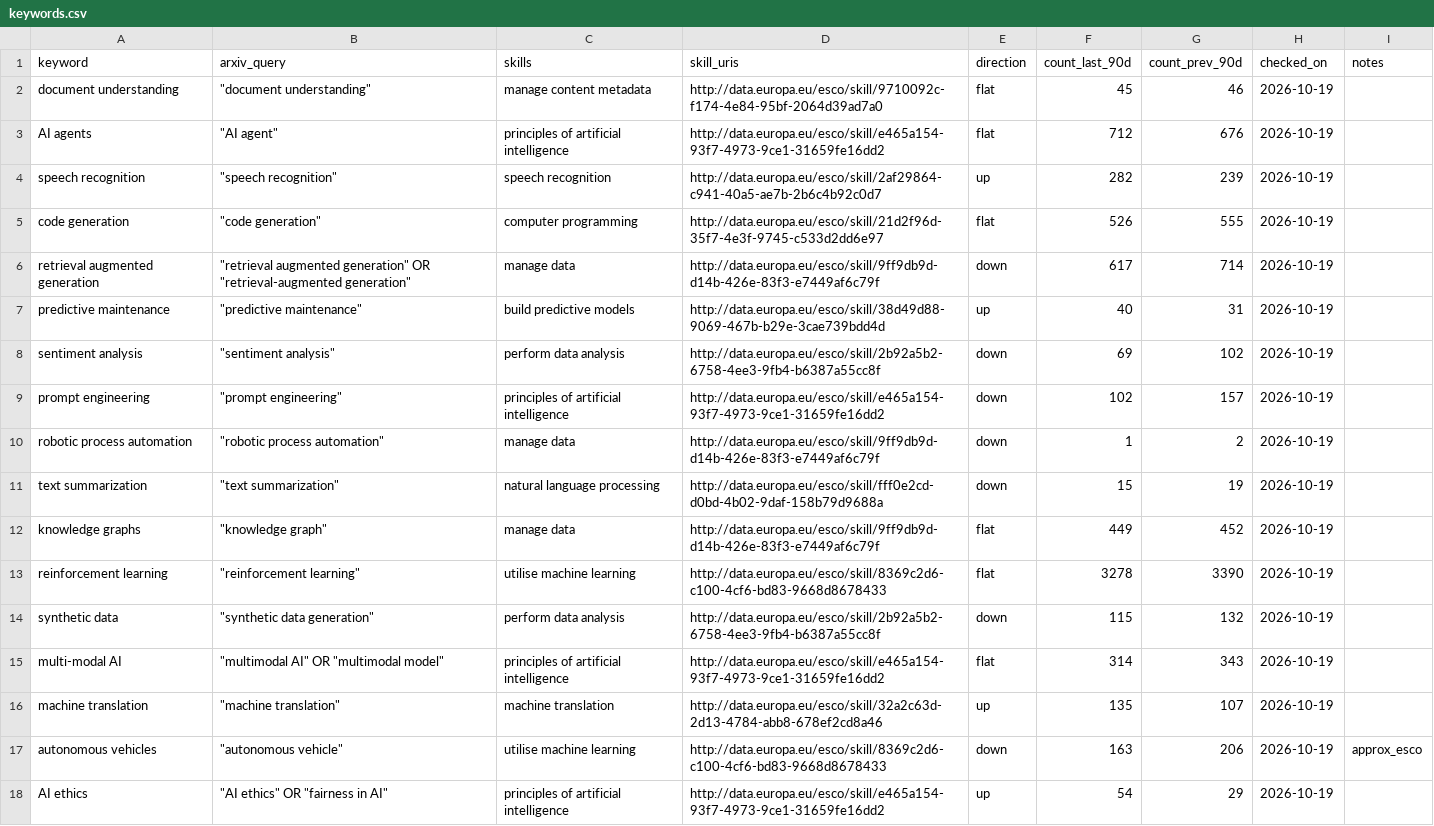
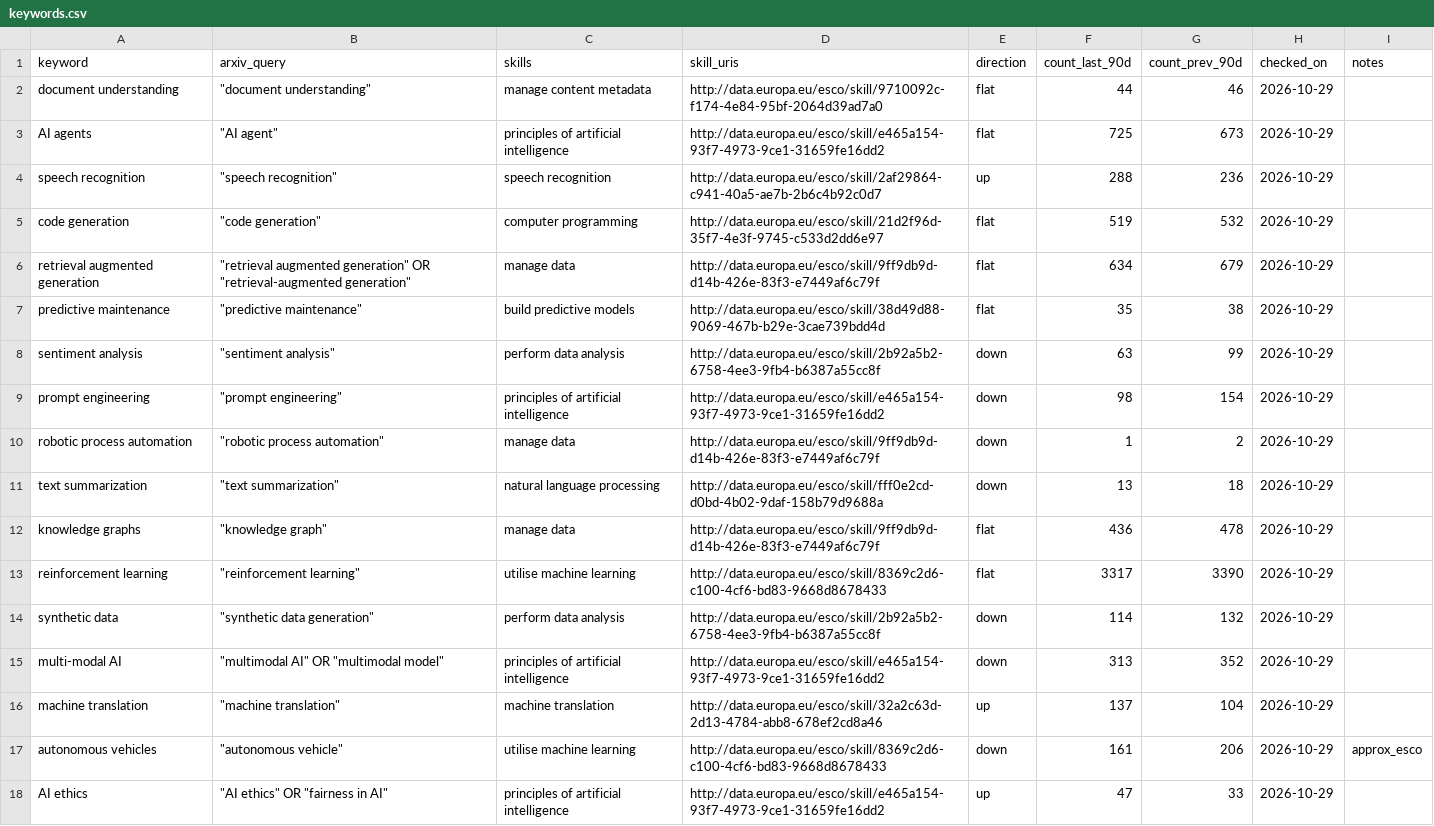
Before and after one commit to Jie-coder/hoo-lee-sheet-sdc2026, a CSV file: data/keywords.csv, drawn as a sheet; only a part is shown; the diff covers the shown part only.

```diff
--- a/data/keywords.csv
+++ b/data/keywords.csv
@@ -1,18 +1,18 @@
 keyword,arxiv_query,skills,skill_uris,direction,count_last_90d,count_prev_90d,checked_on,notes
-document understanding,"""document understanding""",manage content metadata,http://data.europa.eu/esco/skill/9710092c-f174-4e84-95bf-2064d39ad7a0,flat,45,46,2026-10-19,
-AI agents,"""AI agent""",principles of artificial intelligence,http://data.europa.eu/esco/skill/e465a154-93f7-4973-9ce1-31659fe16dd2,flat,712,676,2026-10-19,
-speech recognition,"""speech recognition""",speech recognition,http://data.europa.eu/esco/skill/2af29864-c941-40a5-ae7b-2b6c4b92c0d7,up,282,239,2026-10-19,
-code generation,"""code generation""",computer programming,http://data.europa.eu/esco/skill/21d2f96d-35f7-4e3f-9745-c533d2dd6e97,flat,526,555,2026-10-19,
-retrieval augmented generation,"""retrieval augmented generation"" OR ""retrieval-augmented generation""",manage data,http://data.europa.eu/esco/skill/9ff9db9d-d14b-426e-83f3-e7449af6c79f,down,617,714,2026-10-19,
-predictive maintenance,"""predictive maintenance""",build predictive models,http://data.europa.eu/esco/skill/38d49d88-9069-467b-b29e-3cae739bdd4d,up,40,31,2026-10-19,
-sentiment analysis,"""sentiment analysis""",perform data analysis,http://data.europa.eu/esco/skill/2b92a5b2-6758-4ee3-9fb4-b6387a55cc8f,down,69,102,2026-10-19,
-prompt engineering,"""prompt engineering""",principles of artificial intelligence,http://data.europa.eu/esco/skill/e465a154-93f7-4973-9ce1-31659fe16dd2,down,102,157,2026-10-19,
-robotic process automation,"""robotic process automation""",manage data,http://data.europa.eu/esco/skill/9ff9db9d-d14b-426e-83f3-e7449af6c79f,down,1,2,2026-10-19,
-text summarization,"""text summarization""",natural language processing,http://data.europa.eu/esco/skill/fff0e2cd-d0bd-4b02-9daf-158b79d9688a,down,15,19,2026-10-19,
-knowledge graphs,"""knowledge graph""",manage data,http://data.europa.eu/esco/skill/9ff9db9d-d14b-426e-83f3-e7449af6c79f,flat,449,452,2026-10-19,
-reinforcement learning,"""reinforcement learning""",utilise machine learning,http://data.europa.eu/esco/skill/8369c2d6-c100-4cf6-bd83-9668d8678433,flat,3278,3390,2026-10-19,
-synthetic data,"""synthetic data generation""",perform data analysis,http://data.europa.eu/esco/skill/2b92a5b2-6758-4ee3-9fb4-b6387a55cc8f,down,115,132,2026-10-19,
-multi-modal AI,"""multimodal AI"" OR ""multimodal model""",principles of artificial intelligence,http://data.europa.eu/esco/skill/e465a154-93f7-4973-9ce1-31659fe16dd2,flat,314,343,2026-10-19,
-machine translation,"""machine translation""",machine translation,http://data.europa.eu/esco/skill/32a2c63d-2d13-4784-abb8-678ef2cd8a46,up,135,107,2026-10-19,
-autonomous vehicles,"""autonomous vehicle""",utilise machine learning,http://data.europa.eu/esco/skill/8369c2d6-c100-4cf6-bd83-9668d8678433,down,163,206,2026-10-19,approx_esco
-AI ethics,"""AI ethics"" OR ""fairness in AI""",principles of artificial intelligence,http://data.europa.eu/esco/skill/e465a154-93f7-4973-9ce1-31659fe16dd2,up,54,29,2026-10-19,
+document understanding,"""document understanding""",manage content metadata,http://data.europa.eu/esco/skill/9710092c-f174-4e84-95bf-2064d39ad7a0,flat,44,46,2026-10-29,
+AI agents,"""AI agent""",principles of artificial intelligence,http://data.europa.eu/esco/skill/e465a154-93f7-4973-9ce1-31659fe16dd2,flat,725,673,2026-10-29,
+speech recognition,"""speech recognition""",speech recognition,http://data.europa.eu/esco/skill/2af29864-c941-40a5-ae7b-2b6c4b92c0d7,up,288,236,2026-10-29,
+code generation,"""code generation""",computer programming,http://data.europa.eu/esco/skill/21d2f96d-35f7-4e3f-9745-c533d2dd6e97,flat,519,532,2026-10-29,
+retrieval augmented generation,"""retrieval augmented generation"" OR ""retrieval-augmented generation""",manage data,http://data.europa.eu/esco/skill/9ff9db9d-d14b-426e-83f3-e7449af6c79f,flat,634,679,2026-10-29,
+predictive maintenance,"""predictive maintenance""",build predictive models,http://data.europa.eu/esco/skill/38d49d88-9069-467b-b29e-3cae739bdd4d,flat,35,38,2026-10-29,
+sentiment analysis,"""sentiment analysis""",perform data analysis,http://data.europa.eu/esco/skill/2b92a5b2-6758-4ee3-9fb4-b6387a55cc8f,down,63,99,2026-10-29,
+prompt engineering,"""prompt engineering""",principles of artificial intelligence,http://data.europa.eu/esco/skill/e465a154-93f7-4973-9ce1-31659fe16dd2,down,98,154,2026-10-29,
+robotic process automation,"""robotic process automation""",manage data,http://data.europa.eu/esco/skill/9ff9db9d-d14b-426e-83f3-e7449af6c79f,down,1,2,2026-10-29,
+text summarization,"""text summarization""",natural language processing,http://data.europa.eu/esco/skill/fff0e2cd-d0bd-4b02-9daf-158b79d9688a,down,13,18,2026-10-29,
+knowledge graphs,"""knowledge graph""",manage data,http://data.europa.eu/esco/skill/9ff9db9d-d14b-426e-83f3-e7449af6c79f,flat,436,478,2026-10-29,
+reinforcement learning,"""reinforcement learning""",utilise machine learning,http://data.europa.eu/esco/skill/8369c2d6-c100-4cf6-bd83-9668d8678433,flat,3317,3390,2026-10-29,
+synthetic data,"""synthetic data generation""",perform data analysis,http://data.europa.eu/esco/skill/2b92a5b2-6758-4ee3-9fb4-b6387a55cc8f,down,114,132,2026-10-29,
+multi-modal AI,"""multimodal AI"" OR ""multimodal model""",principles of artificial intelligence,http://data.europa.eu/esco/skill/e465a154-93f7-4973-9ce1-31659fe16dd2,down,313,352,2026-10-29,
+machine translation,"""machine translation""",machine translation,http://data.europa.eu/esco/skill/32a2c63d-2d13-4784-abb8-678ef2cd8a46,up,137,104,2026-10-29,
+autonomous vehicles,"""autonomous vehicle""",utilise machine learning,http://data.europa.eu/esco/skill/8369c2d6-c100-4cf6-bd83-9668d8678433,down,161,206,2026-10-29,approx_esco
+AI ethics,"""AI ethics"" OR ""fairness in AI""",principles of artificial intelligence,http://data.europa.eu/esco/skill/e465a154-93f7-4973-9ce1-31659fe16dd2,up,47,33,2026-10-29,
```
Also changed, not shown: 27 edited cells elsewhere in this file, 16 other files.
